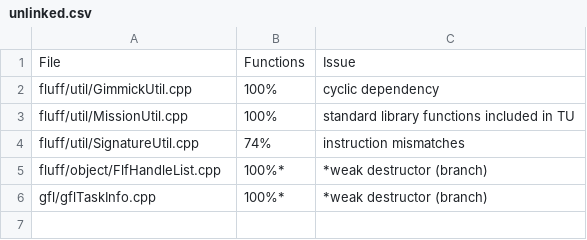
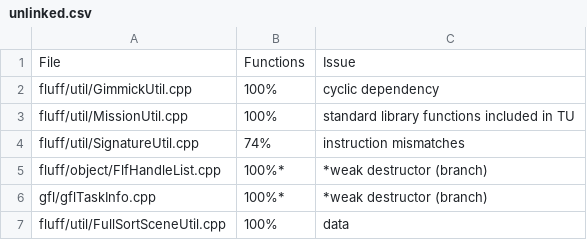
Before and after one commit to Swiftshine/key, a CSV file: todo/unlinked.csv, drawn as a sheet.

Commit message:
FullSortSceneUtil

```diff
--- a/todo/unlinked.csv
+++ b/todo/unlinked.csv
@@ -6 +6,2 @@
 "gfl/gflTaskInfo.cpp", "100%*", "*weak destructor (branch)",
+"fluff/util/FullSortSceneUtil.cpp", "100%", "data"
```
Also changed, not shown: 5 other files.
